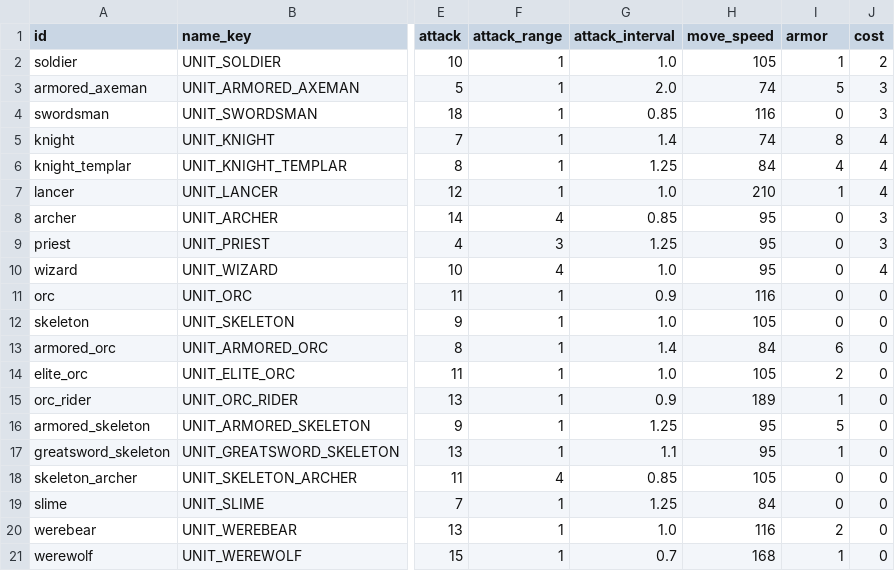
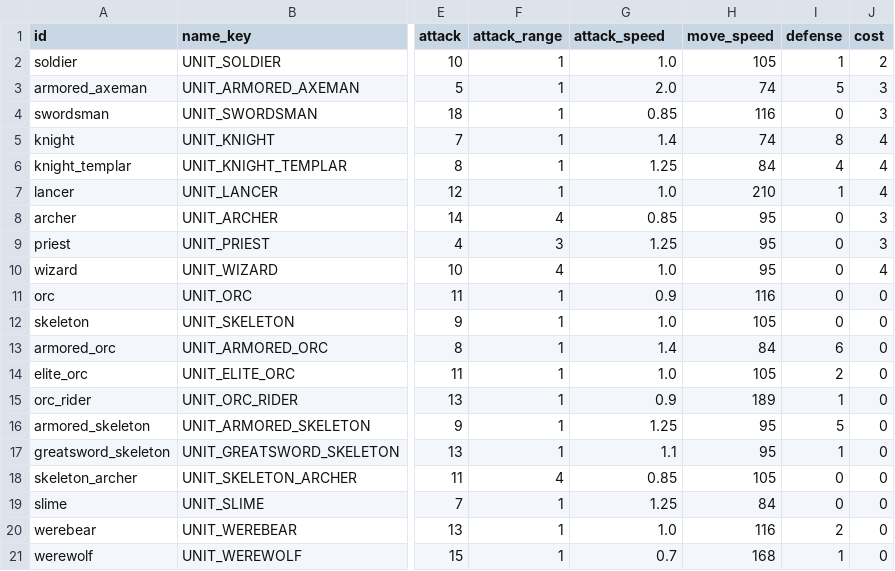
Before and after one commit to dldudcks91/TheSevenAutoBattle, a CSV file: src/data/units/units.csv, drawn as a sheet; only a part is shown, gaps mark what is left out; the diff names each change by its address in the sheet, - before the commit and + after, or states it on an @@ line.

```diff
--- a/src/data/units/units.csv
+++ b/src/data/units/units.csv
-G1: attack_interval
+G1: attack_speed
-I1: armor
+I1: defense
```
Also changed, not shown: src/data/i18n/text.csv, src/data/items/items.csv, 29 other files.
